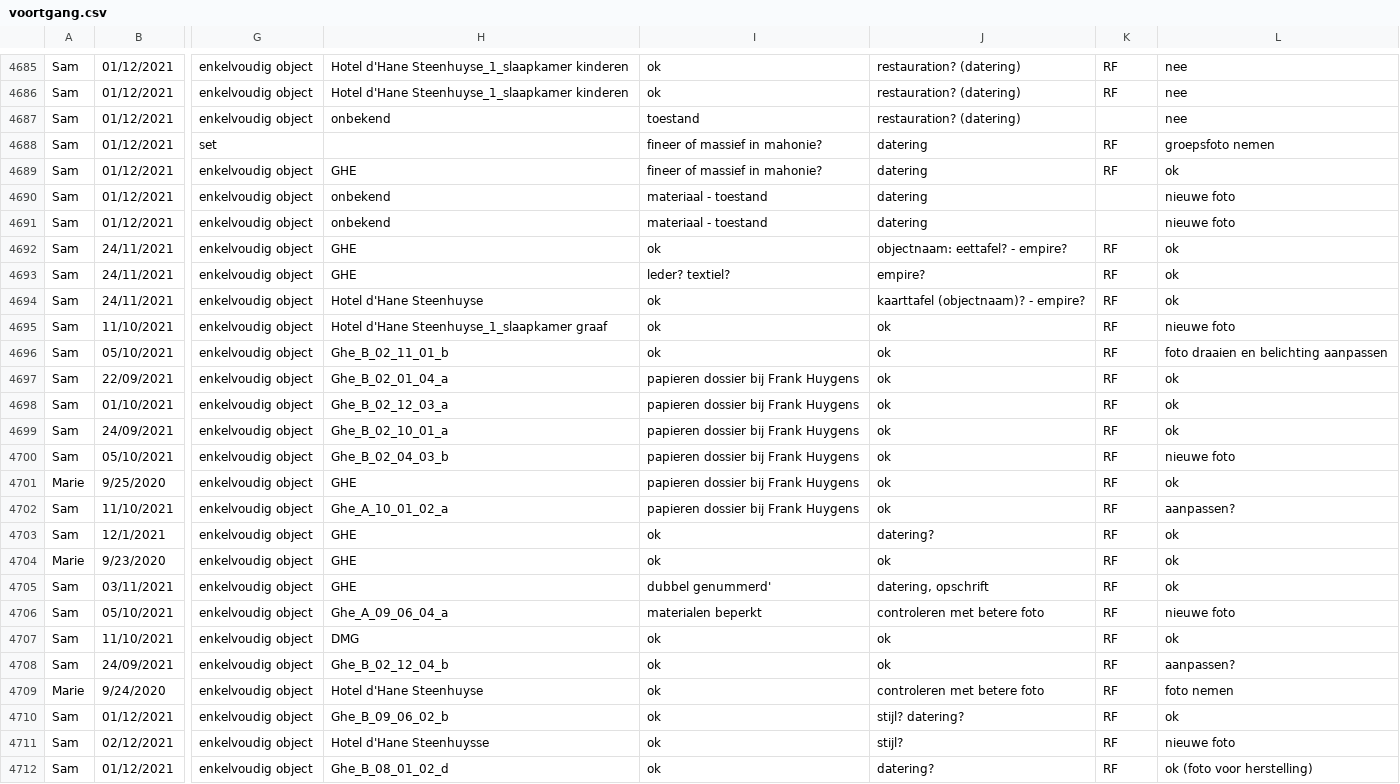
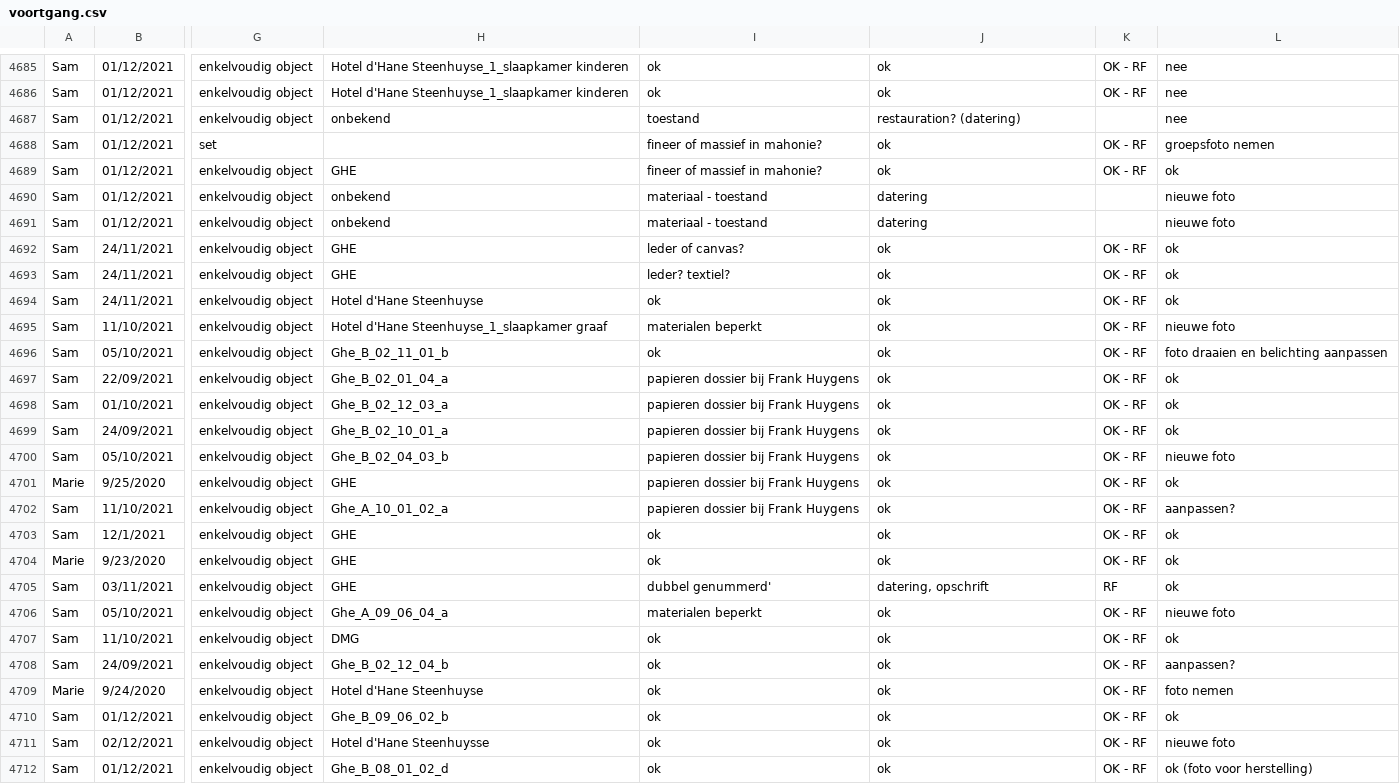
Before and after one commit to DesignMuseumGent/flat-voortgang, a CSV file: voortgang.csv, drawn as a sheet; only a part is shown, gaps mark what is left out; the diff covers the shown part only; the diff names each change by its address in the sheet, - before the commit and + after, or states it on an @@ line.

```diff
--- a/voortgang.csv
+++ b/voortgang.csv
-J4685:J4686: restauration? (datering)
+J4685:J4686: ok
-K4685:K4686: RF
+K4685:K4686: OK - RF
-J4688:J4689: datering
+J4688:J4689: ok
-K4688:K4689: RF
+K4688:K4689: OK - RF
-I4692: ok
+I4692: leder of canvas?
-J4692: objectnaam: eettafel? - empire?
+J4692: ok
-K4692:K4704: RF
+K4692:K4704: OK - RF
-J4693: empire?
+J4693: ok
-J4694: kaarttafel (objectnaam)? - empire?
+J4694: ok
-I4695: ok
+I4695: materialen beperkt
-J4703: datering?
+J4703: ok
-J4706: controleren met betere foto
+J4706: ok
-K4706:K4712: RF
+K4706:K4712: OK - RF
-J4709: controleren met betere foto
+J4709: ok
-J4710: stijl? datering?
+J4710: ok
-J4711: stijl?
+J4711: ok
-J4712: datering?
+J4712: ok
```
Also changed, not shown: 153 edited cells elsewhere in this file.
